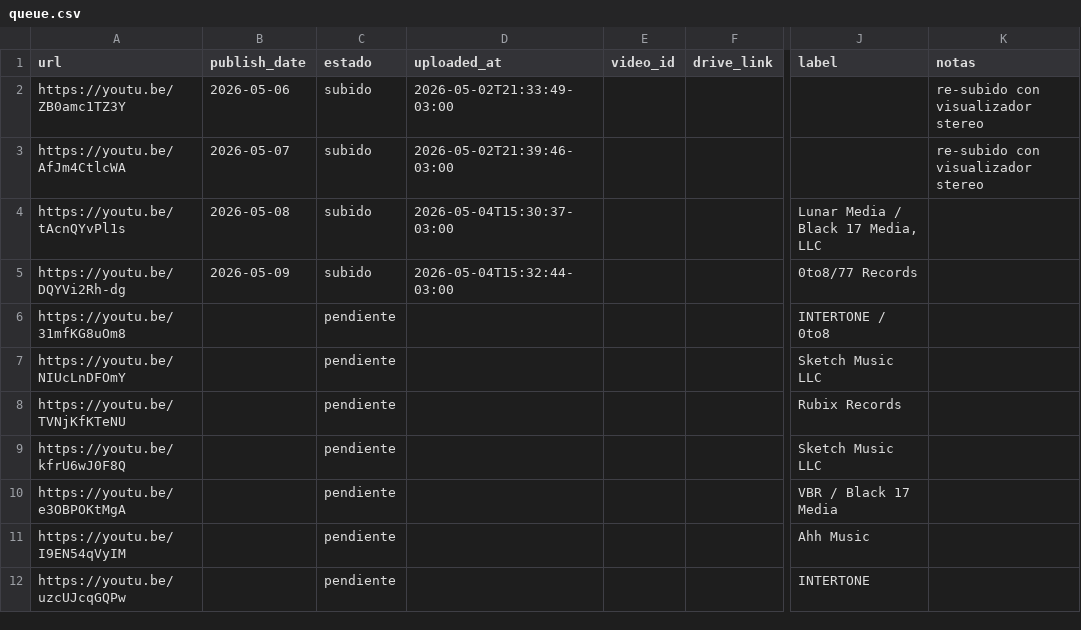
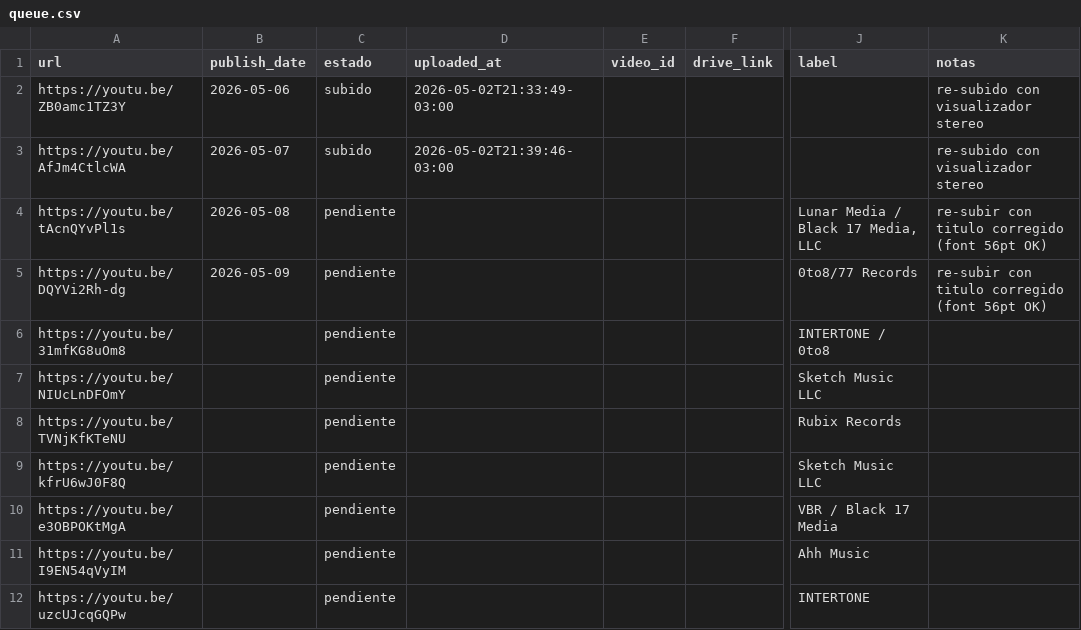
Before and after one commit to uxeqrewfuserero13rwewrwex333541/aura-infinite-10-uploads, a CSV file: queue.csv, drawn as a sheet; only a part is shown, gaps mark what is left out; the diff names each change by its address in the sheet, - before the commit and + after, or states it on an @@ line.

```diff
--- a/queue.csv
+++ b/queue.csv
-C4:C5 (estado): subido
+C4:C5 (estado): pendiente
-D4 (uploaded_at): 2026-05-04T15:30:37-03:00
+D4 (uploaded_at): (empty)
-K4:K5 (notas): (empty)
+K4:K5 (notas): re-subir con titulo corregido (font 56pt OK)
-D5 (uploaded_at): 2026-05-04T15:32:44-03:00
+D5 (uploaded_at): (empty)
```
Also changed, not shown: 9 other files.
